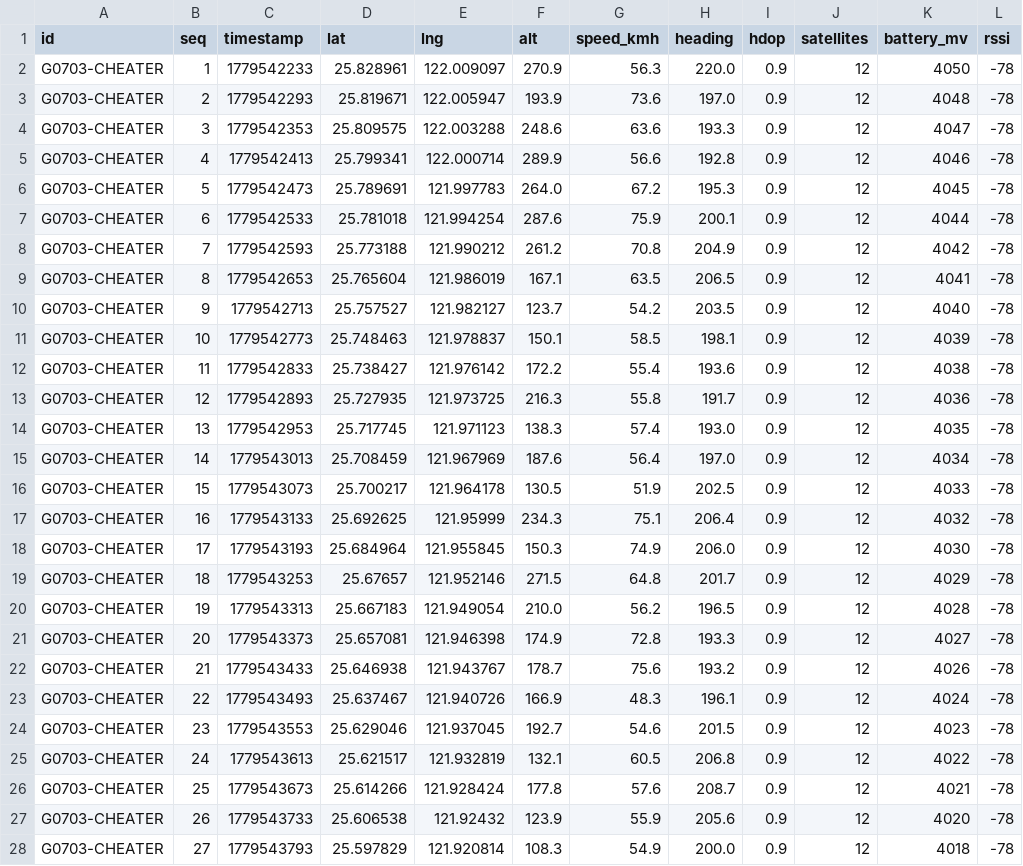
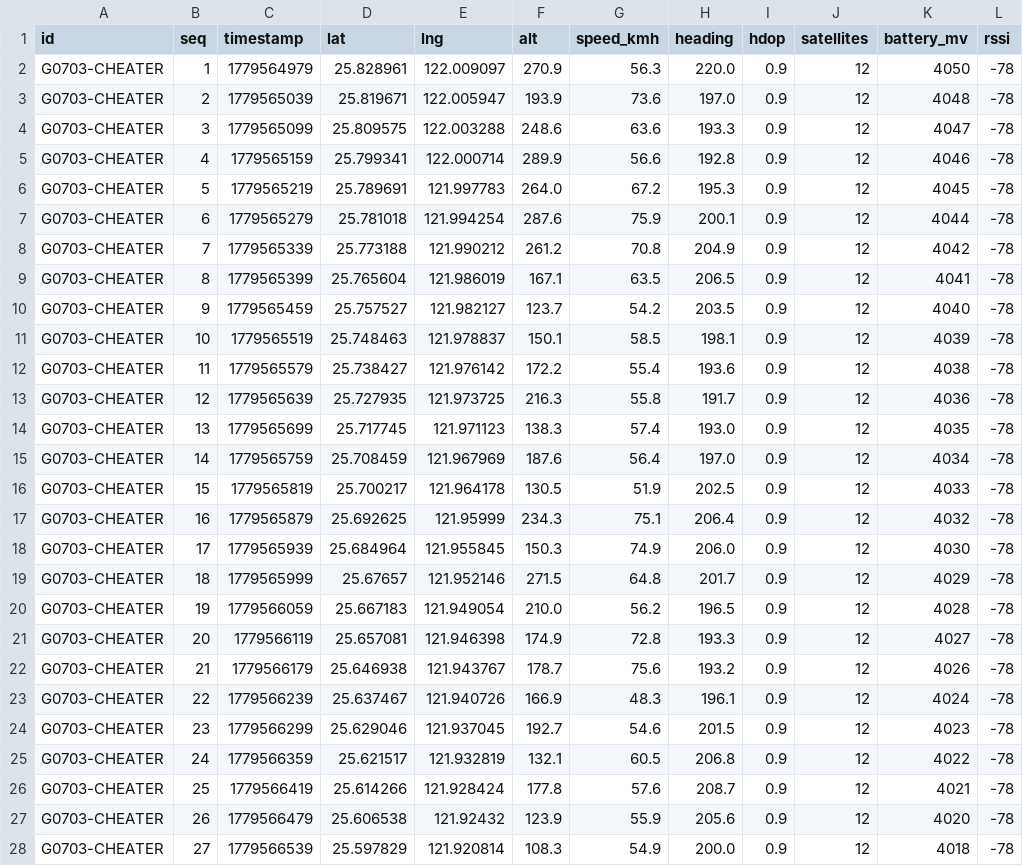
Before and after one commit to hi89817245/gpsring, a CSV file: templates/template_cheat.csv, drawn as a sheet; only a part is shown; the diff covers the shown part only.

```diff
--- a/templates/template_cheat.csv
+++ b/templates/template_cheat.csv
@@ -1,28 +1,28 @@
 id,seq,timestamp,lat,lng,alt,speed_kmh,heading,hdop,satellites,battery_mv,rssi
-G0703-CHEATER,1,1779542233,25.828961,122.009097,270.9,56.3,220.0,0.9,12,4050,-78
-G0703-CHEATER,2,1779542293,25.819671,122.005947,193.9,73.6,197.0,0.9,12,4048,-78
-G0703-CHEATER,3,1779542353,25.809575,122.003288,248.6,63.6,193.3,0.9,12,4047,-78
-G0703-CHEATER,4,1779542413,25.799341,122.000714,289.9,56.6,192.8,0.9,12,4046,-78
-G0703-CHEATER,5,1779542473,25.789691,121.997783,264.0,67.2,195.3,0.9,12,4045,-78
-G0703-CHEATER,6,1779542533,25.781018,121.994254,287.6,75.9,200.1,0.9,12,4044,-78
-G0703-CHEATER,7,1779542593,25.773188,121.990212,261.2,70.8,204.9,0.9,12,4042,-78
-G0703-CHEATER,8,1779542653,25.765604,121.986019,167.1,63.5,206.5,0.9,12,4041,-78
-G0703-CHEATER,9,1779542713,25.757527,121.982127,123.7,54.2,203.5,0.9,12,4040,-78
-G0703-CHEATER,10,1779542773,25.748463,121.978837,150.1,58.5,198.1,0.9,12,4039,-78
-G0703-CHEATER,11,1779542833,25.738427,121.976142,172.2,55.4,193.6,0.9,12,4038,-78
-G0703-CHEATER,12,1779542893,25.727935,121.973725,216.3,55.8,191.7,0.9,12,4036,-78
-G0703-CHEATER,13,1779542953,25.717745,121.971123,138.3,57.4,193.0,0.9,12,4035,-78
-G0703-CHEATER,14,1779543013,25.708459,121.967969,187.6,56.4,197.0,0.9,12,4034,-78
-G0703-CHEATER,15,1779543073,25.700217,121.964178,130.5,51.9,202.5,0.9,12,4033,-78
-G0703-CHEATER,16,1779543133,25.692625,121.95999,234.3,75.1,206.4,0.9,12,4032,-78
-G0703-CHEATER,17,1779543193,25.684964,121.955845,150.3,74.9,206.0,0.9,12,4030,-78
-G0703-CHEATER,18,1779543253,25.67657,121.952146,271.5,64.8,201.7,0.9,12,4029,-78
-G0703-CHEATER,19,1779543313,25.667183,121.949054,210.0,56.2,196.5,0.9,12,4028,-78
-G0703-CHEATER,20,1779543373,25.657081,121.946398,174.9,72.8,193.3,0.9,12,4027,-78
-G0703-CHEATER,21,1779543433,25.646938,121.943767,178.7,75.6,193.2,0.9,12,4026,-78
-G0703-CHEATER,22,1779543493,25.637467,121.940726,166.9,48.3,196.1,0.9,12,4024,-78
-G0703-CHEATER,23,1779543553,25.629046,121.937045,192.7,54.6,201.5,0.9,12,4023,-78
-G0703-CHEATER,24,1779543613,25.621517,121.932819,132.1,60.5,206.8,0.9,12,4022,-78
-G0703-CHEATER,25,1779543673,25.614266,121.928424,177.8,57.6,208.7,0.9,12,4021,-78
-G0703-CHEATER,26,1779543733,25.606538,121.92432,123.9,55.9,205.6,0.9,12,4020,-78
-G0703-CHEATER,27,1779543793,25.597829,121.920814,108.3,54.9,200.0,0.9,12,4018,-78
+G0703-CHEATER,1,1779564979,25.828961,122.009097,270.9,56.3,220.0,0.9,12,4050,-78
+G0703-CHEATER,2,1779565039,25.819671,122.005947,193.9,73.6,197.0,0.9,12,4048,-78
+G0703-CHEATER,3,1779565099,25.809575,122.003288,248.6,63.6,193.3,0.9,12,4047,-78
+G0703-CHEATER,4,1779565159,25.799341,122.000714,289.9,56.6,192.8,0.9,12,4046,-78
+G0703-CHEATER,5,1779565219,25.789691,121.997783,264.0,67.2,195.3,0.9,12,4045,-78
+G0703-CHEATER,6,1779565279,25.781018,121.994254,287.6,75.9,200.1,0.9,12,4044,-78
+G0703-CHEATER,7,1779565339,25.773188,121.990212,261.2,70.8,204.9,0.9,12,4042,-78
+G0703-CHEATER,8,1779565399,25.765604,121.986019,167.1,63.5,206.5,0.9,12,4041,-78
+G0703-CHEATER,9,1779565459,25.757527,121.982127,123.7,54.2,203.5,0.9,12,4040,-78
+G0703-CHEATER,10,1779565519,25.748463,121.978837,150.1,58.5,198.1,0.9,12,4039,-78
+G0703-CHEATER,11,1779565579,25.738427,121.976142,172.2,55.4,193.6,0.9,12,4038,-78
+G0703-CHEATER,12,1779565639,25.727935,121.973725,216.3,55.8,191.7,0.9,12,4036,-78
+G0703-CHEATER,13,1779565699,25.717745,121.971123,138.3,57.4,193.0,0.9,12,4035,-78
+G0703-CHEATER,14,1779565759,25.708459,121.967969,187.6,56.4,197.0,0.9,12,4034,-78
+G0703-CHEATER,15,1779565819,25.700217,121.964178,130.5,51.9,202.5,0.9,12,4033,-78
+G0703-CHEATER,16,1779565879,25.692625,121.95999,234.3,75.1,206.4,0.9,12,4032,-78
+G0703-CHEATER,17,1779565939,25.684964,121.955845,150.3,74.9,206.0,0.9,12,4030,-78
+G0703-CHEATER,18,1779565999,25.67657,121.952146,271.5,64.8,201.7,0.9,12,4029,-78
+G0703-CHEATER,19,1779566059,25.667183,121.949054,210.0,56.2,196.5,0.9,12,4028,-78
+G0703-CHEATER,20,1779566119,25.657081,121.946398,174.9,72.8,193.3,0.9,12,4027,-78
+G0703-CHEATER,21,1779566179,25.646938,121.943767,178.7,75.6,193.2,0.9,12,4026,-78
+G0703-CHEATER,22,1779566239,25.637467,121.940726,166.9,48.3,196.1,0.9,12,4024,-78
+G0703-CHEATER,23,1779566299,25.629046,121.937045,192.7,54.6,201.5,0.9,12,4023,-78
+G0703-CHEATER,24,1779566359,25.621517,121.932819,132.1,60.5,206.8,0.9,12,4022,-78
+G0703-CHEATER,25,1779566419,25.614266,121.928424,177.8,57.6,208.7,0.9,12,4021,-78
+G0703-CHEATER,26,1779566479,25.606538,121.92432,123.9,55.9,205.6,0.9,12,4020,-78
+G0703-CHEATER,27,1779566539,25.597829,121.920814,108.3,54.9,200.0,0.9,12,4018,-78
```
Also changed, not shown: 125 edited cells elsewhere in this file, templates/template_gps_fault.csv, templates/template_hsr.csv, 13 other files.
